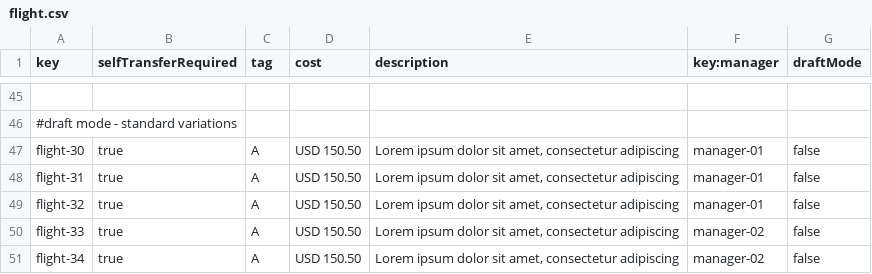
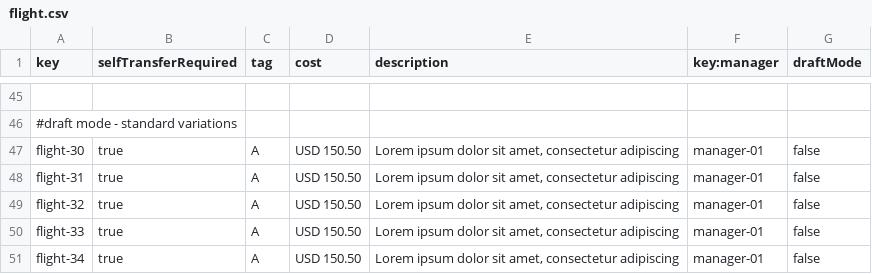
Before and after one commit to FernandoTC18/Acme-ANS-C3, a CSV file: src/main/resources/WEB-INF/data/sample/flight.csv, drawn as a sheet; only a part is shown, gaps mark what is left out.

```diff
--- a/src/main/resources/WEB-INF/data/sample/flight.csv
+++ b/src/main/resources/WEB-INF/data/sample/flight.csv
@@ -49,3 +49,3 @@ flight-31,true,A,USD 150.50,"Lorem ipsum dolor sit amet, consectetur adipiscing"
 flight-32,true,A,USD 150.50,"Lorem ipsum dolor sit amet, consectetur adipiscing",manager-01,false
-flight-33,true,A,USD 150.50,"Lorem ipsum dolor sit amet, consectetur adipiscing",manager-02,false
-flight-34,true,A,USD 150.50,"Lorem ipsum dolor sit amet, consectetur adipiscing",manager-02,false
+flight-33,true,A,USD 150.50,"Lorem ipsum dolor sit amet, consectetur adipiscing",manager-01,false
+flight-34,true,A,USD 150.50,"Lorem ipsum dolor sit amet, consectetur adipiscing",manager-01,false
```
Also changed, not shown: 5 other files.
